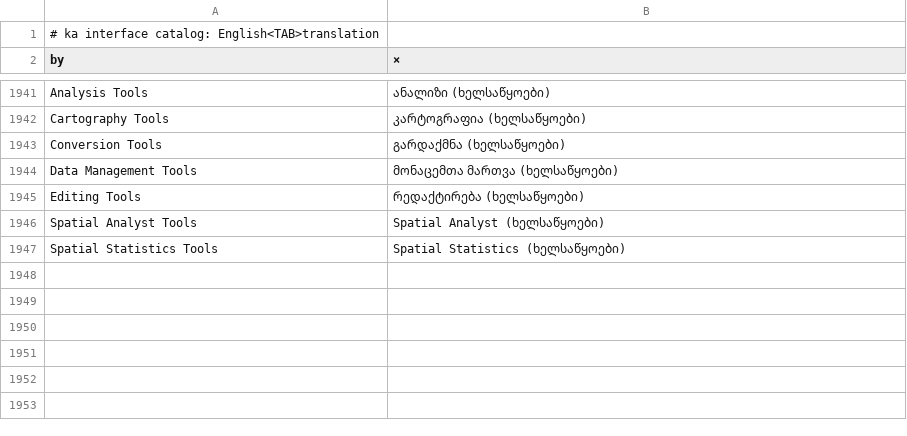
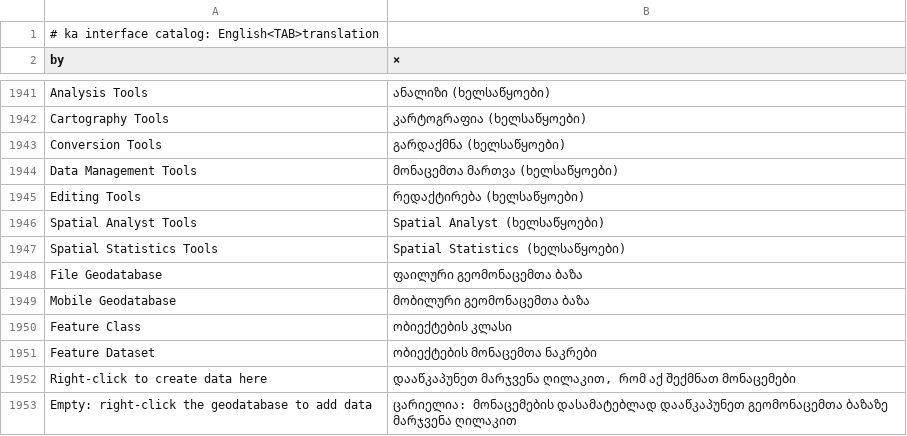
Before and after one commit to JanSolo99/geoforge, a TSV file: app/crates/ui-egui/src/i18n/ka.tsv, drawn as a sheet; only a part is shown, gaps mark what is left out; the diff names each change by its address in the sheet, - before the commit and + after, or states it on an @@ line.

```diff
--- a/app/crates/ui-egui/src/i18n/ka.tsv
+++ b/app/crates/ui-egui/src/i18n/ka.tsv
+row 1948: File Geodatabase | ფაილური გეომონაცემთა ბაზა
+row 1949: Mobile Geodatabase | მობილური გეომონაცემთა ბაზა
+row 1950: Feature Class | ობიექტების კლასი
+row 1951: Feature Dataset | ობიექტების მონაცემთა ნაკრები
+row 1952: Right-click to create data here | დააწკაპუნეთ მარჯვენა ღილაკით, რომ აქ შექმნათ მონაცემები
+row 1953: Empty: right-click the geodatabase to add data | ცარიელია: მონაცემების დასამატებლად დააწკაპუნეთ გეომონაცემთა ბაზაზე მარჯვენა ღილაკით
```
Also changed, not shown: app/crates/ui-egui/src/i18n/az.tsv, app/crates/ui-egui/src/i18n/ja.tsv, 27 other files.
